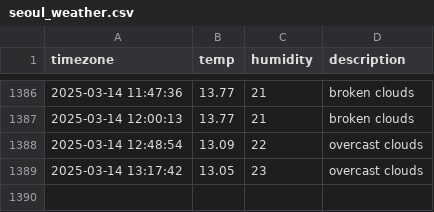
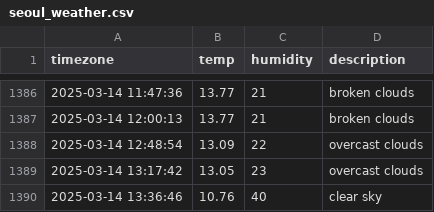
Before and after one commit to inho7/seoul_weather, a CSV file: seoul_weather.csv, drawn as a sheet; only a part is shown, gaps mark what is left out.

```diff
--- a/seoul_weather.csv
+++ b/seoul_weather.csv
@@ -1389 +1389,2 @@ timezone,temp,humidity,description
 2025-03-14 13:17:42,13.05,23,overcast clouds
+2025-03-14 13:36:46,10.76,40,clear sky
```
